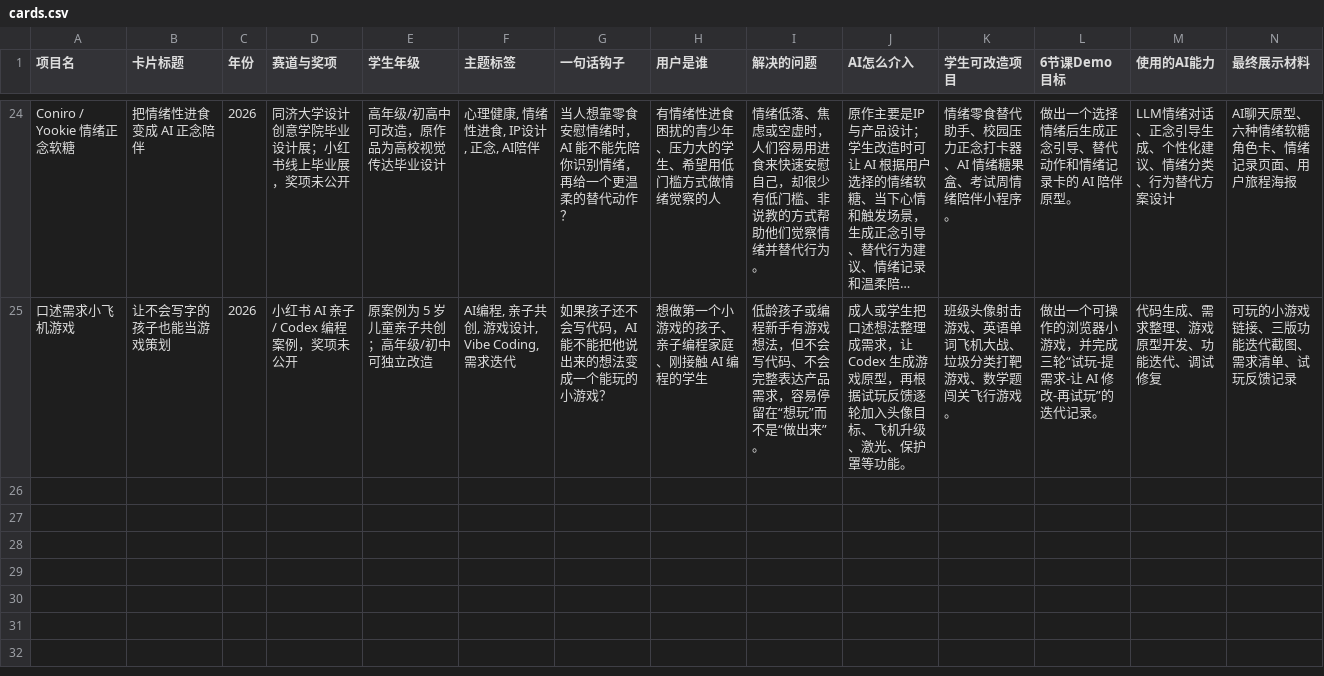
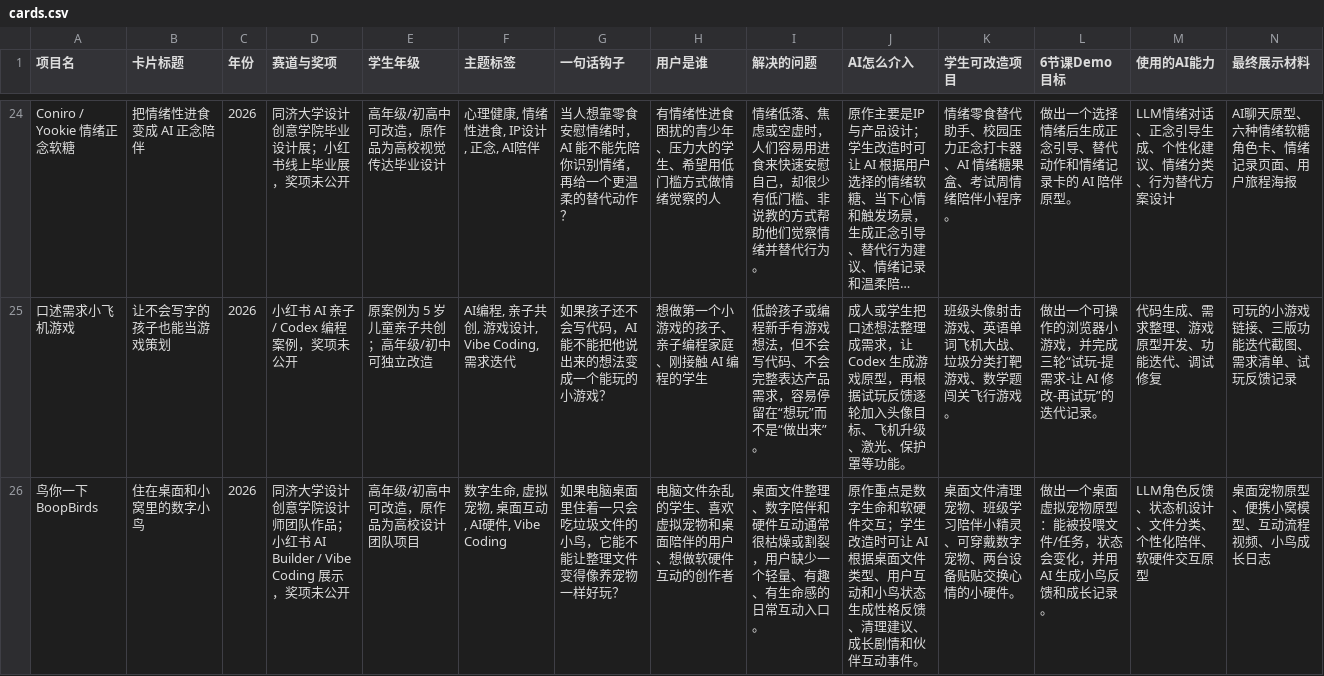
Before and after one commit to SophieNie1997/ai-project-inspiration-cards, a CSV file: imports/cards.csv, drawn as a sheet; only a part is shown, gaps mark what is left out; long unchanged cells end in …; rows hold the shown columns only; the diff names each change by its address in the sheet, - before the commit and + after, or states it on an @@ line.

Commit message:
chore: publish card data

```diff
--- a/imports/cards.csv
+++ b/imports/cards.csv
+row 26: 鸟你一下 BoopBirds | 住在桌面和小窝里的数字小鸟 | 2026 | 同济大学设计创意学院设计师团队作品；小红书 AI Builder / Vibe Coding 展示，奖项未公开 | 高年级/初高中可改造，原作品为高校设计团队项目 | 数字生命, 虚拟宠物, 桌面互动, AI硬件, Vibe Coding | 如果电脑桌面里住着一只会吃垃圾文件的小鸟，它能不能让整理文件变得像养宠物一样好玩？ | 电脑文件杂乱的学生、喜欢虚拟宠物和桌面陪伴的用户、想做软硬件互动的创作者 | 桌面文件整理、数字陪伴和硬件互动通常很枯燥或割裂，用户缺少一个轻量、有趣、有生命感的日常互动入口。 | 原作重点是数字生命和软硬件交互；学生改造时可让 AI 根据桌面文件类型、用户互动和小鸟状态生成性格反馈、清理建议、成长剧情和伙伴互动事件。 | 桌面文件清理宠物、班级学习陪伴小精灵、可穿戴数字宠物、两台设备贴贴交换心情的小硬件。 | 做出一个桌面虚拟宠物原型：能被投喂文件/任务，状态会变化，并用 AI 生成小鸟反馈和成长记录。 | LLM角色反馈、状态机设计、文件分类、个性化陪伴、软硬件交互原型 | 桌面宠物原型、便携小窝模型、互动流程视频、小鸟成长日志
```
Also changed, not shown: 1 other file.
